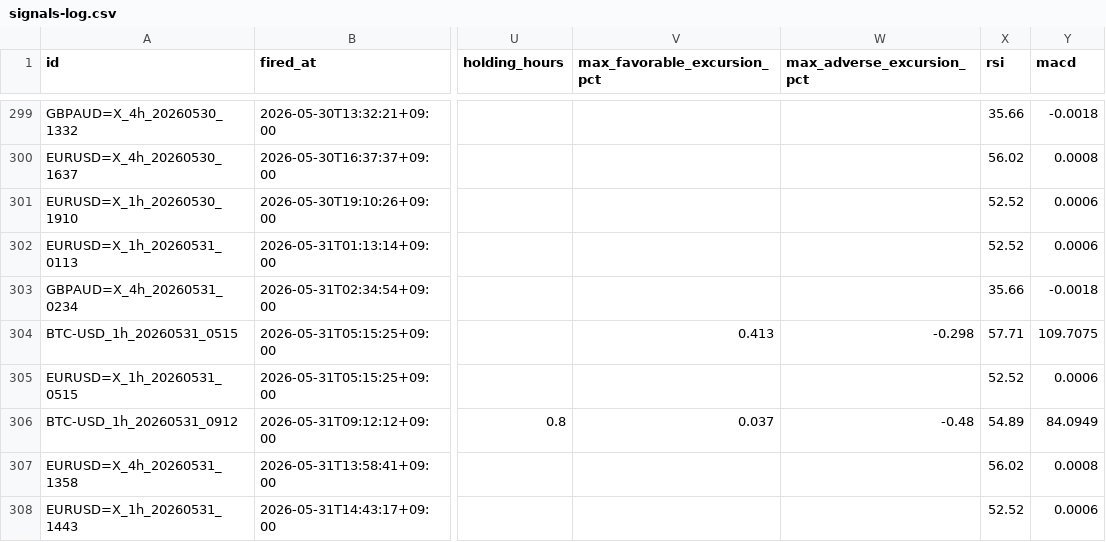
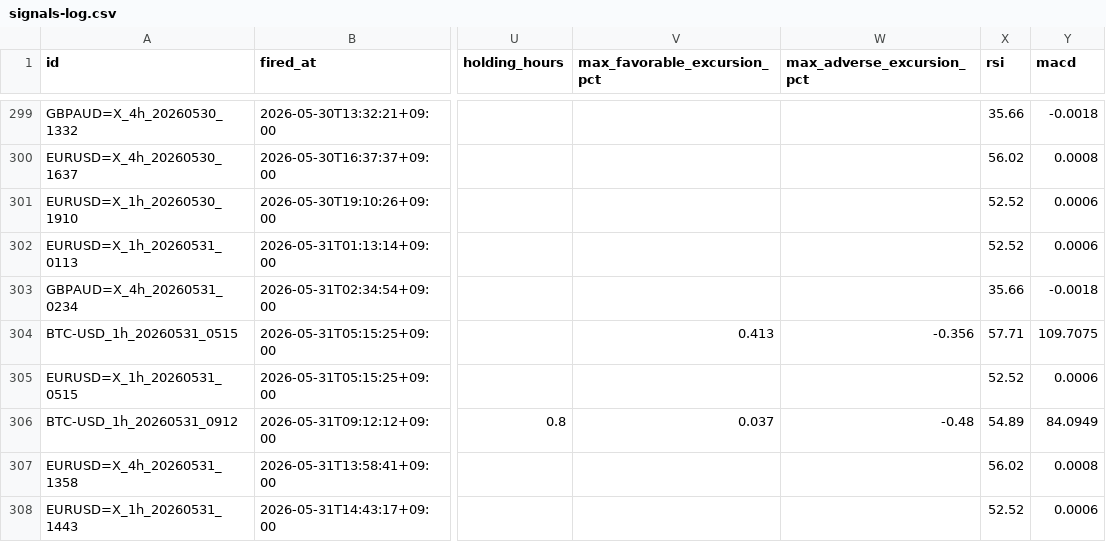
Before and after one commit to invest-ai-info/marketwatch-ai, a CSV file: signals-log.csv, drawn as a sheet; only a part is shown, gaps mark what is left out; the diff names each change by its address in the sheet, - before the commit and + after, or states it on an @@ line.

```diff
--- a/signals-log.csv
+++ b/signals-log.csv
-W304 (max_adverse_excursion_pct): -0.298
+W304 (max_adverse_excursion_pct): -0.356
```
Also changed, not shown: 2 other files.
